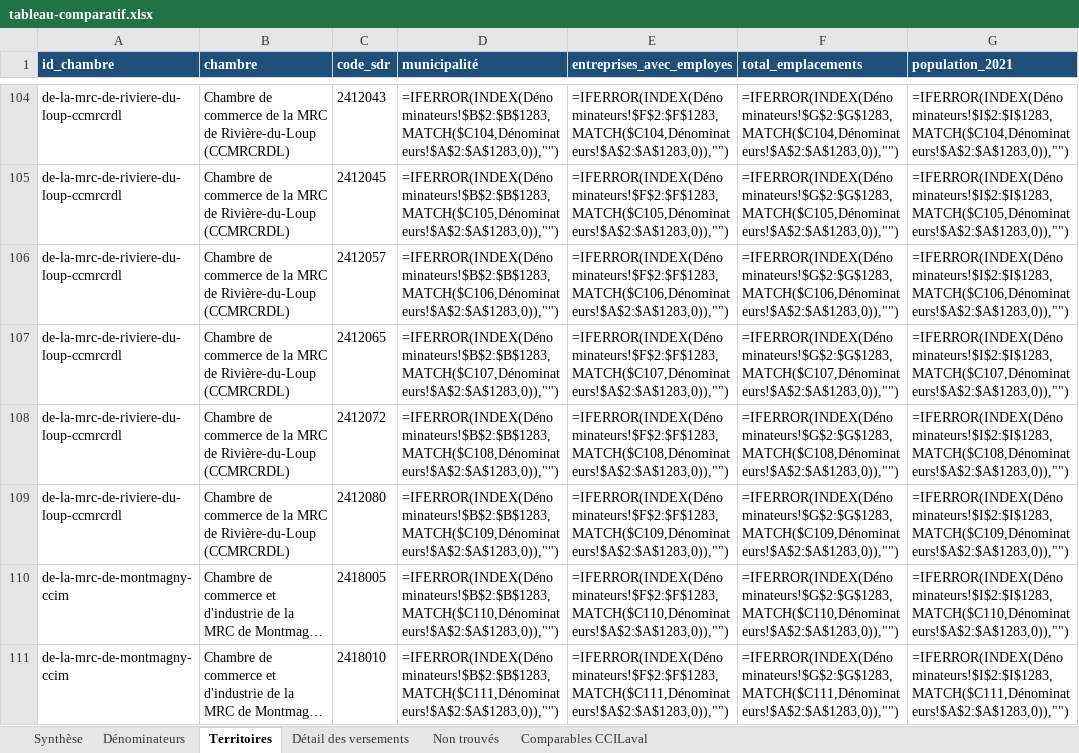
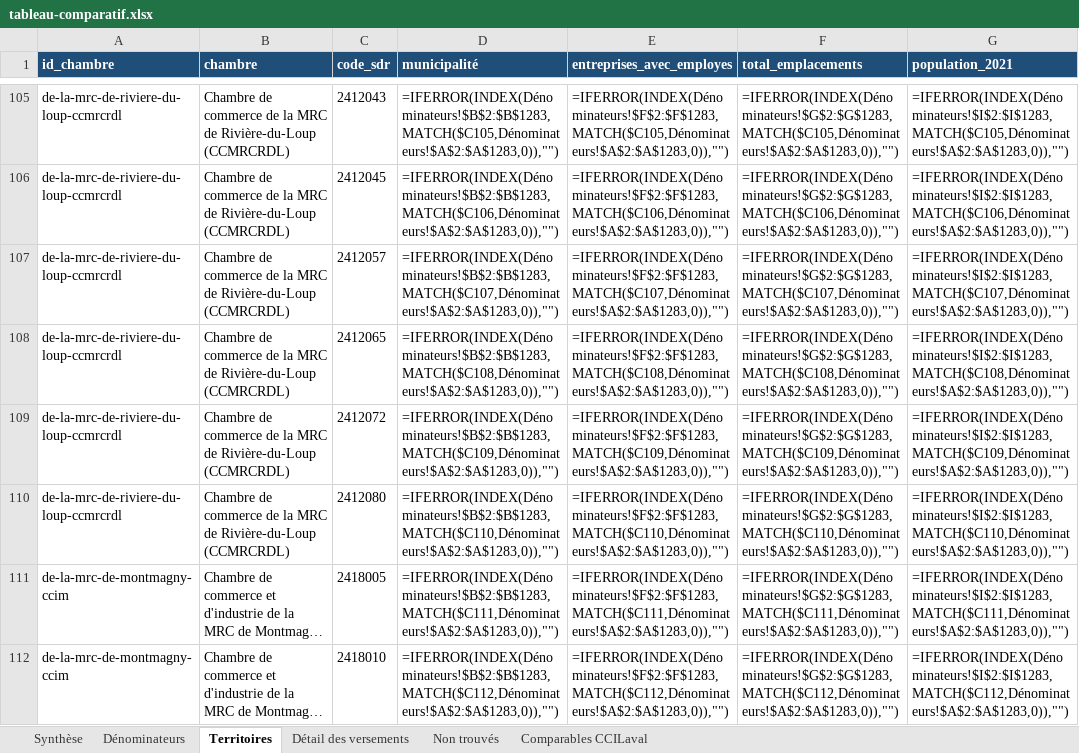
Before and after one commit to jstrudel-calendar/Calendrier, an Excel workbook: financement-municipal-chambres/tableau-comparatif.xlsx, sheet Territoires, drawn as a sheet; only a part is shown, gaps mark what is left out; long unchanged cells end in …; values as stored, in another font and other column widths than the file's, no borders; formulas without a stored value are shown as written; addresses are those after the commit; the diff covers the shown part only; the diff names each change by its address in the sheet, - before the commit and + after, or states it on an @@ line.

```diff
--- a/financement-municipal-chambres/tableau-comparatif.xlsx (sheet Territoires)
+++ b/financement-municipal-chambres/tableau-comparatif.xlsx (sheet Territoires)
-D105 (municipalité): =IFERROR(INDEX(Dénominateurs!$B$2:$B$1283,MATCH($C104,Dénominateurs!$A$2:$A$1283,0)),"")
+D105 (municipalité): =IFERROR(INDEX(Dénominateurs!$B$2:$B$1283,MATCH($C105,Dénominateurs!$A$2:$A$1283,0)),"")
-E105 (entreprises_avec_employes): =IFERROR(INDEX(Dénominateurs!$F$2:$F$1283,MATCH($C104,Dénominateurs!$A$2:$A$1283,0)),"")
+E105 (entreprises_avec_employes): =IFERROR(INDEX(Dénominateurs!$F$2:$F$1283,MATCH($C105,Dénominateurs!$A$2:$A$1283,0)),"")
-F105 (total_emplacements): =IFERROR(INDEX(Dénominateurs!$G$2:$G$1283,MATCH($C104,Dénominateurs!$A$2:$A$1283,0)),"")
+F105 (total_emplacements): =IFERROR(INDEX(Dénominateurs!$G$2:$G$1283,MATCH($C105,Dénominateurs!$A$2:$A$1283,0)),"")
-G105 (population_2021): =IFERROR(INDEX(Dénominateurs!$I$2:$I$1283,MATCH($C104,Dénominateurs!$A$2:$A$1283,0)),"")
+G105 (population_2021): =IFERROR(INDEX(Dénominateurs!$I$2:$I$1283,MATCH($C105,Dénominateurs!$A$2:$A$1283,0)),"")
-D106 (municipalité): =IFERROR(INDEX(Dénominateurs!$B$2:$B$1283,MATCH($C105,Dénominateurs!$A$2:$A$1283,0)),"")
+D106 (municipalité): =IFERROR(INDEX(Dénominateurs!$B$2:$B$1283,MATCH($C106,Dénominateurs!$A$2:$A$1283,0)),"")
-E106 (entreprises_avec_employes): =IFERROR(INDEX(Dénominateurs!$F$2:$F$1283,MATCH($C105,Dénominateurs!$A$2:$A$1283,0)),"")
+E106 (entreprises_avec_employes): =IFERROR(INDEX(Dénominateurs!$F$2:$F$1283,MATCH($C106,Dénominateurs!$A$2:$A$1283,0)),"")
-F106 (total_emplacements): =IFERROR(INDEX(Dénominateurs!$G$2:$G$1283,MATCH($C105,Dénominateurs!$A$2:$A$1283,0)),"")
+F106 (total_emplacements): =IFERROR(INDEX(Dénominateurs!$G$2:$G$1283,MATCH($C106,Dénominateurs!$A$2:$A$1283,0)),"")
-G106 (population_2021): =IFERROR(INDEX(Dénominateurs!$I$2:$I$1283,MATCH($C105,Dénominateurs!$A$2:$A$1283,0)),"")
+G106 (population_2021): =IFERROR(INDEX(Dénominateurs!$I$2:$I$1283,MATCH($C106,Dénominateurs!$A$2:$A$1283,0)),"")
-D107 (municipalité): =IFERROR(INDEX(Dénominateurs!$B$2:$B$1283,MATCH($C106,Dénominateurs!$A$2:$A$1283,0)),"")
+D107 (municipalité): =IFERROR(INDEX(Dénominateurs!$B$2:$B$1283,MATCH($C107,Dénominateurs!$A$2:$A$1283,0)),"")
-E107 (entreprises_avec_employes): =IFERROR(INDEX(Dénominateurs!$F$2:$F$1283,MATCH($C106,Dénominateurs!$A$2:$A$1283,0)),"")
+E107 (entreprises_avec_employes): =IFERROR(INDEX(Dénominateurs!$F$2:$F$1283,MATCH($C107,Dénominateurs!$A$2:$A$1283,0)),"")
-F107 (total_emplacements): =IFERROR(INDEX(Dénominateurs!$G$2:$G$1283,MATCH($C106,Dénominateurs!$A$2:$A$1283,0)),"")
+F107 (total_emplacements): =IFERROR(INDEX(Dénominateurs!$G$2:$G$1283,MATCH($C107,Dénominateurs!$A$2:$A$1283,0)),"")
-G107 (population_2021): =IFERROR(INDEX(Dénominateurs!$I$2:$I$1283,MATCH($C106,Dénominateurs!$A$2:$A$1283,0)),"")
+G107 (population_2021): =IFERROR(INDEX(Dénominateurs!$I$2:$I$1283,MATCH($C107,Dénominateurs!$A$2:$A$1283,0)),"")
-D108 (municipalité): =IFERROR(INDEX(Dénominateurs!$B$2:$B$1283,MATCH($C107,Dénominateurs!$A$2:$A$1283,0)),"")
+D108 (municipalité): =IFERROR(INDEX(Dénominateurs!$B$2:$B$1283,MATCH($C108,Dénominateurs!$A$2:$A$1283,0)),"")
-E108 (entreprises_avec_employes): =IFERROR(INDEX(Dénominateurs!$F$2:$F$1283,MATCH($C107,Dénominateurs!$A$2:$A$1283,0)),"")
+E108 (entreprises_avec_employes): =IFERROR(INDEX(Dénominateurs!$F$2:$F$1283,MATCH($C108,Dénominateurs!$A$2:$A$1283,0)),"")
-F108 (total_emplacements): =IFERROR(INDEX(Dénominateurs!$G$2:$G$1283,MATCH($C107,Dénominateurs!$A$2:$A$1283,0)),"")
+F108 (total_emplacements): =IFERROR(INDEX(Dénominateurs!$G$2:$G$1283,MATCH($C108,Dénominateurs!$A$2:$A$1283,0)),"")
-G108 (population_2021): =IFERROR(INDEX(Dénominateurs!$I$2:$I$1283,MATCH($C107,Dénominateurs!$A$2:$A$1283,0)),"")
+G108 (population_2021): =IFERROR(INDEX(Dénominateurs!$I$2:$I$1283,MATCH($C108,Dénominateurs!$A$2:$A$1283,0)),"")
-D109 (municipalité): =IFERROR(INDEX(Dénominateurs!$B$2:$B$1283,MATCH($C108,Dénominateurs!$A$2:$A$1283,0)),"")
+D109 (municipalité): =IFERROR(INDEX(Dénominateurs!$B$2:$B$1283,MATCH($C109,Dénominateurs!$A$2:$A$1283,0)),"")
-E109 (entreprises_avec_employes): =IFERROR(INDEX(Dénominateurs!$F$2:$F$1283,MATCH($C108,Dénominateurs!$A$2:$A$1283,0)),"")
+E109 (entreprises_avec_employes): =IFERROR(INDEX(Dénominateurs!$F$2:$F$1283,MATCH($C109,Dénominateurs!$A$2:$A$1283,0)),"")
-F109 (total_emplacements): =IFERROR(INDEX(Dénominateurs!$G$2:$G$1283,MATCH($C108,Dénominateurs!$A$2:$A$1283,0)),"")
+F109 (total_emplacements): =IFERROR(INDEX(Dénominateurs!$G$2:$G$1283,MATCH($C109,Dénominateurs!$A$2:$A$1283,0)),"")
-G109 (population_2021): =IFERROR(INDEX(Dénominateurs!$I$2:$I$1283,MATCH($C108,Dénominateurs!$A$2:$A$1283,0)),"")
+G109 (population_2021): =IFERROR(INDEX(Dénominateurs!$I$2:$I$1283,MATCH($C109,Dénominateurs!$A$2:$A$1283,0)),"")
-D110 (municipalité): =IFERROR(INDEX(Dénominateurs!$B$2:$B$1283,MATCH($C109,Dénominateurs!$A$2:$A$1283,0)),"")
+D110 (municipalité): =IFERROR(INDEX(Dénominateurs!$B$2:$B$1283,MATCH($C110,Dénominateurs!$A$2:$A$1283,0)),"")
-E110 (entreprises_avec_employes): =IFERROR(INDEX(Dénominateurs!$F$2:$F$1283,MATCH($C109,Dénominateurs!$A$2:$A$1283,0)),"")
+E110 (entreprises_avec_employes): =IFERROR(INDEX(Dénominateurs!$F$2:$F$1283,MATCH($C110,Dénominateurs!$A$2:$A$1283,0)),"")
-F110 (total_emplacements): =IFERROR(INDEX(Dénominateurs!$G$2:$G$1283,MATCH($C109,Dénominateurs!$A$2:$A$1283,0)),"")
+F110 (total_emplacements): =IFERROR(INDEX(Dénominateurs!$G$2:$G$1283,MATCH($C110,Dénominateurs!$A$2:$A$1283,0)),"")
-G110 (population_2021): =IFERROR(INDEX(Dénominateurs!$I$2:$I$1283,MATCH($C109,Dénominateurs!$A$2:$A$1283,0)),"")
+G110 (population_2021): =IFERROR(INDEX(Dénominateurs!$I$2:$I$1283,MATCH($C110,Dénominateurs!$A$2:$A$1283,0)),"")
-D111 (municipalité): =IFERROR(INDEX(Dénominateurs!$B$2:$B$1283,MATCH($C110,Dénominateurs!$A$2:$A$1283,0)),"")
+D111 (municipalité): =IFERROR(INDEX(Dénominateurs!$B$2:$B$1283,MATCH($C111,Dénominateurs!$A$2:$A$1283,0)),"")
-E111 (entreprises_avec_employes): =IFERROR(INDEX(Dénominateurs!$F$2:$F$1283,MATCH($C110,Dénominateurs!$A$2:$A$1283,0)),"")
+E111 (entreprises_avec_employes): =IFERROR(INDEX(Dénominateurs!$F$2:$F$1283,MATCH($C111,Dénominateurs!$A$2:$A$1283,0)),"")
-F111 (total_emplacements): =IFERROR(INDEX(Dénominateurs!$G$2:$G$1283,MATCH($C110,Dénominateurs!$A$2:$A$1283,0)),"")
+F111 (total_emplacements): =IFERROR(INDEX(Dénominateurs!$G$2:$G$1283,MATCH($C111,Dénominateurs!$A$2:$A$1283,0)),"")
-G111 (population_2021): =IFERROR(INDEX(Dénominateurs!$I$2:$I$1283,MATCH($C110,Dénominateurs!$A$2:$A$1283,0)),"")
+G111 (population_2021): =IFERROR(INDEX(Dénominateurs!$I$2:$I$1283,MATCH($C111,Dénominateurs!$A$2:$A$1283,0)),"")
-D112 (municipalité): =IFERROR(INDEX(Dénominateurs!$B$2:$B$1283,MATCH($C111,Dénominateurs!$A$2:$A$1283,0)),"")
+D112 (municipalité): =IFERROR(INDEX(Dénominateurs!$B$2:$B$1283,MATCH($C112,Dénominateurs!$A$2:$A$1283,0)),"")
-E112 (entreprises_avec_employes): =IFERROR(INDEX(Dénominateurs!$F$2:$F$1283,MATCH($C111,Dénominateurs!$A$2:$A$1283,0)),"")
+E112 (entreprises_avec_employes): =IFERROR(INDEX(Dénominateurs!$F$2:$F$1283,MATCH($C112,Dénominateurs!$A$2:$A$1283,0)),"")
-F112 (total_emplacements): =IFERROR(INDEX(Dénominateurs!$G$2:$G$1283,MATCH($C111,Dénominateurs!$A$2:$A$1283,0)),"")
+F112 (total_emplacements): =IFERROR(INDEX(Dénominateurs!$G$2:$G$1283,MATCH($C112,Dénominateurs!$A$2:$A$1283,0)),"")
-G112 (population_2021): =IFERROR(INDEX(Dénominateurs!$I$2:$I$1283,MATCH($C111,Dénominateurs!$A$2:$A$1283,0)),"")
+G112 (population_2021): =IFERROR(INDEX(Dénominateurs!$I$2:$I$1283,MATCH($C112,Dénominateurs!$A$2:$A$1283,0)),"")
```
Also changed, not shown: 1 added row and 120 edited cells elsewhere in this sheet, sheet Détail des versements, sheet Synthèse, sheet Comparables CCILaval, sheet Non trouvés, 6 other files.
